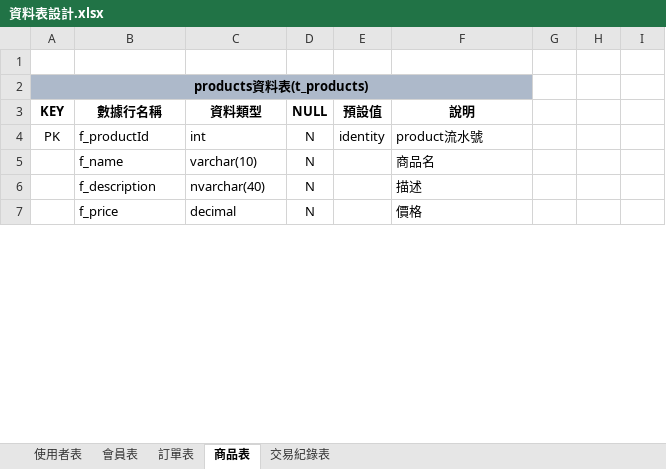
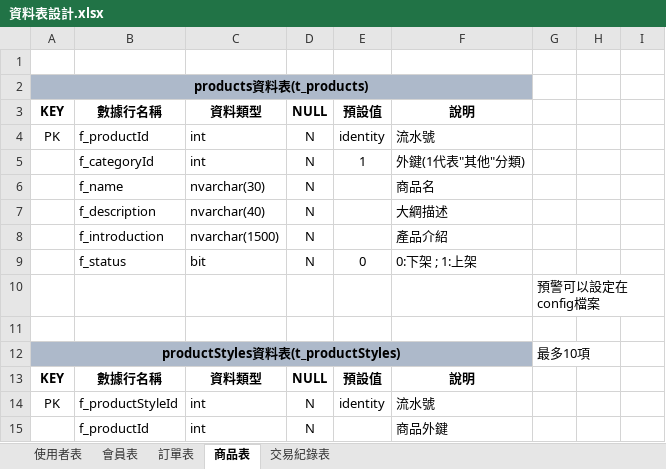
Before and after one commit to Annie033088/ShoppingWeb, an Excel workbook: document/ProjectUsing/SqlDataTableNotes/資料表設計.xlsx, sheet 商品表, drawn as a sheet; only a part is shown; the shorter side is filled out with more unchanged rows; values as stored, in another font and other column widths than the file's, no borders; addresses are those after the commit; the diff covers the shown part only; the diff names each change by its address in the sheet, - before the commit and + after, or states it on an @@ line.

```diff
--- a/document/ProjectUsing/SqlDataTableNotes/資料表設計.xlsx (sheet 商品表)
+++ b/document/ProjectUsing/SqlDataTableNotes/資料表設計.xlsx (sheet 商品表)
-F4: product流水號
+F4: 流水號
+row 5:  | f_categoryId | int | N | 1 | 外鍵(1代表"其他"分類)
-C6: varchar(10)
+C6: nvarchar(30)
-F7: 描述
+F7: 大綱描述
+row 8:  | f_introduction | nvarchar(1500) | N |  | 產品介紹
+row 9:  | f_status | bit | N | 0 | 0:下架 ; 1:上架
+row 10:  |  |  |  |  |  | 預警可以設定在config檔案
+row 11: (empty)
+row 12: productStyles資料表(t_productStyles) |  |  |  |  |  | 最多10項
+row 13: KEY | 數據行名稱 | 資料類型 | NULL | 預設值 | 說明
+row 14: PK | f_productStyleId | int | N | identity | 流水號
+row 15:  | f_productId | int | N |  | 商品外鍵
```
Also changed, not shown: 8 added rows, 1 removed row and 4 edited cells elsewhere in this sheet, 26 other files.
